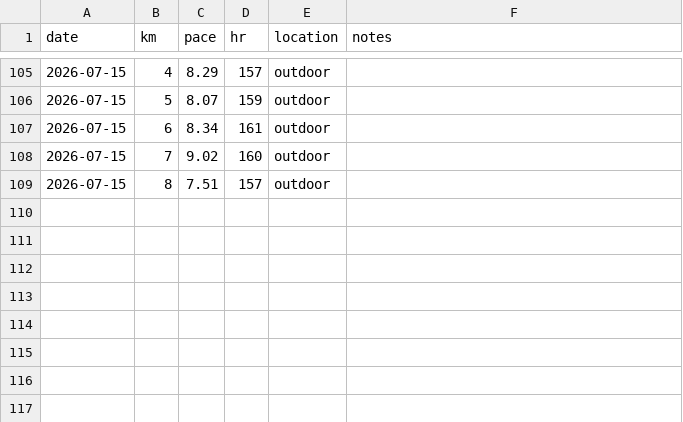
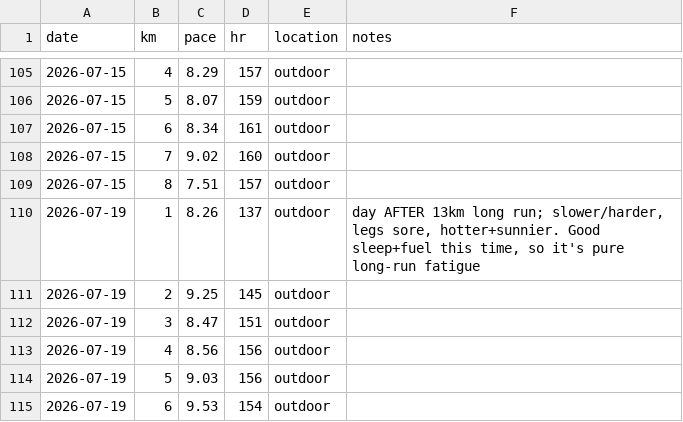
Before and after one commit to aidanvyas/human_evals, a CSV file: data/runs_easy.csv, drawn as a sheet; only a part is shown, gaps mark what is left out.

```diff
--- a/data/runs_easy.csv
+++ b/data/runs_easy.csv
@@ -109 +109,7 @@ date,km,pace,hr,location,notes
 2026-07-15,8,7.51,157,outdoor,
+2026-07-19,1,8.26,137,outdoor,"day AFTER 13km long run; slower/harder, legs sore, hotter+sunnier. Good sleep+fuel this time, so it's pure long-run fatigue"
+2026-07-19,2,9.25,145,outdoor,
+2026-07-19,3,8.47,151,outdoor,
+2026-07-19,4,8.56,156,outdoor,
+2026-07-19,5,9.03,156,outdoor,
+2026-07-19,6,9.53,154,outdoor,
```
Also changed, not shown: data/runs_benchmark.csv, 7 other files.
